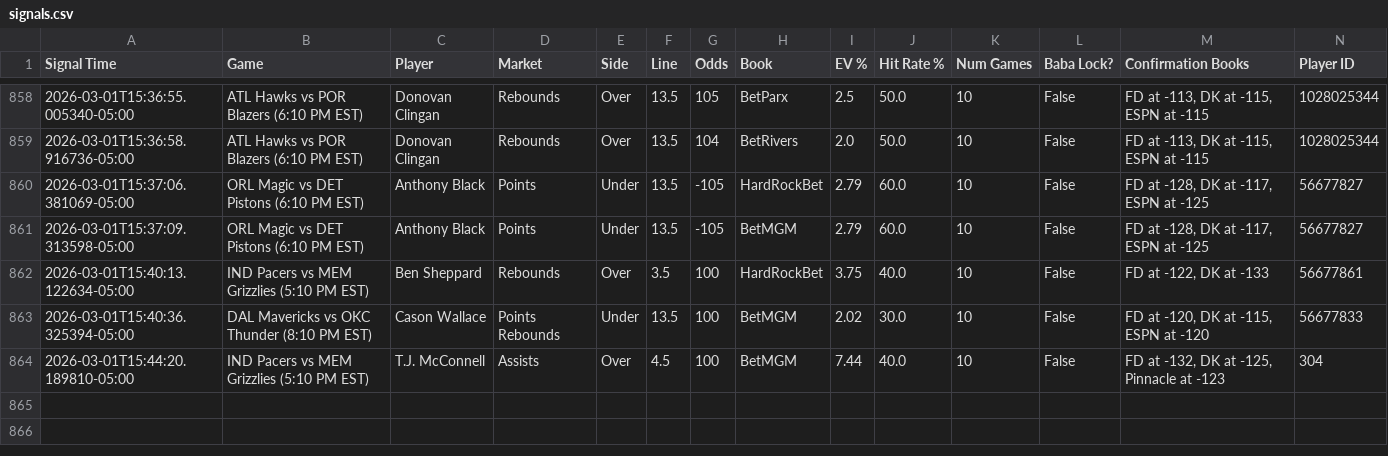
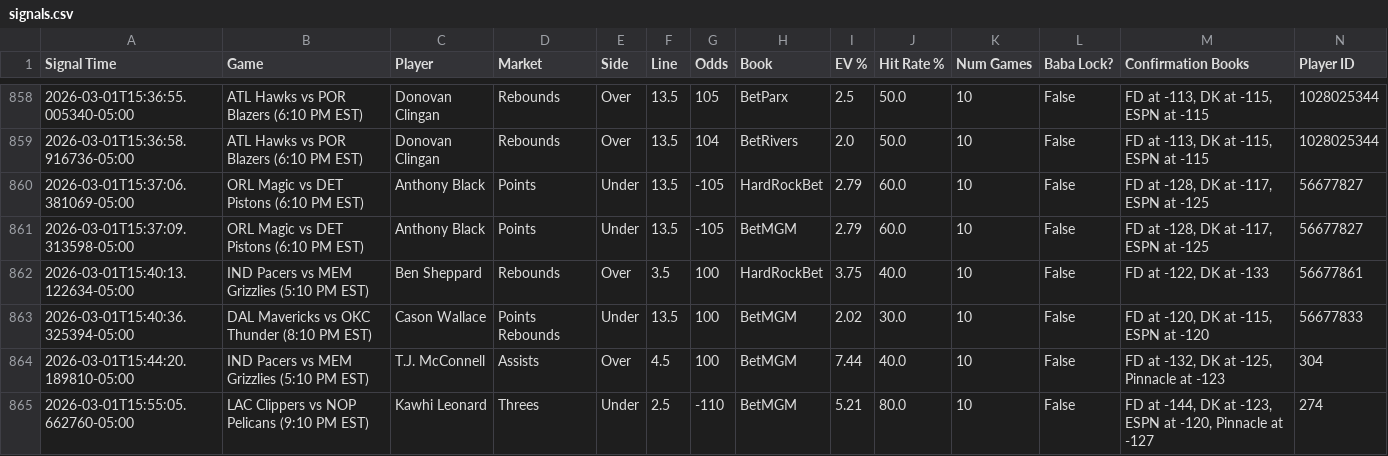
Before and after one commit to michaeljhart12-byte/Baba-Bot-Dashboard, a CSV file: signals.csv, drawn as a sheet; only a part is shown, gaps mark what is left out; rows hold the shown columns only; the diff names each change by its address in the sheet, - before the commit and + after, or states it on an @@ line.

Commit message:
Auto-update signals.csv

```diff
--- a/signals.csv
+++ b/signals.csv
+row 865: 2026-03-01T15:55:05.662760-05:00 | LAC Clippers vs NOP Pelicans (9:10 PM EST) | Kawhi Leonard | Threes | Under | 2.5 | -110 | BetMGM | 5.21 | 80.0 | 10 | False | FD at -144, DK at -123, ESPN at -120, Pinnacle at -127 | 274
```
